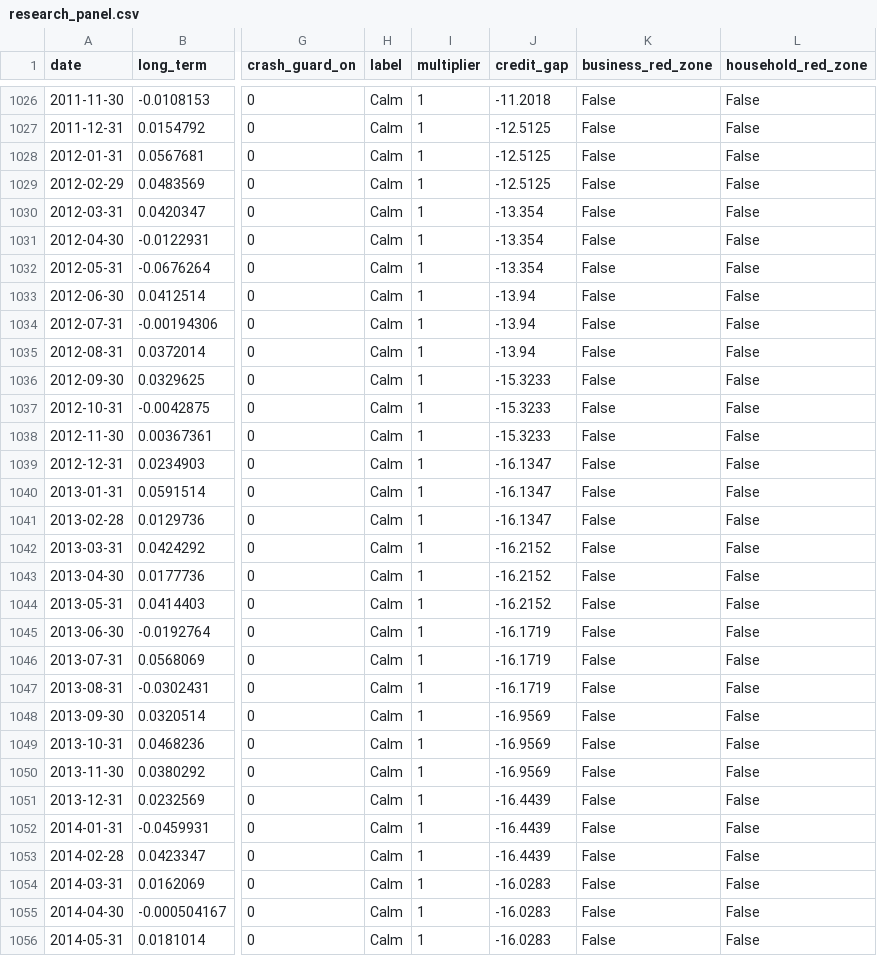
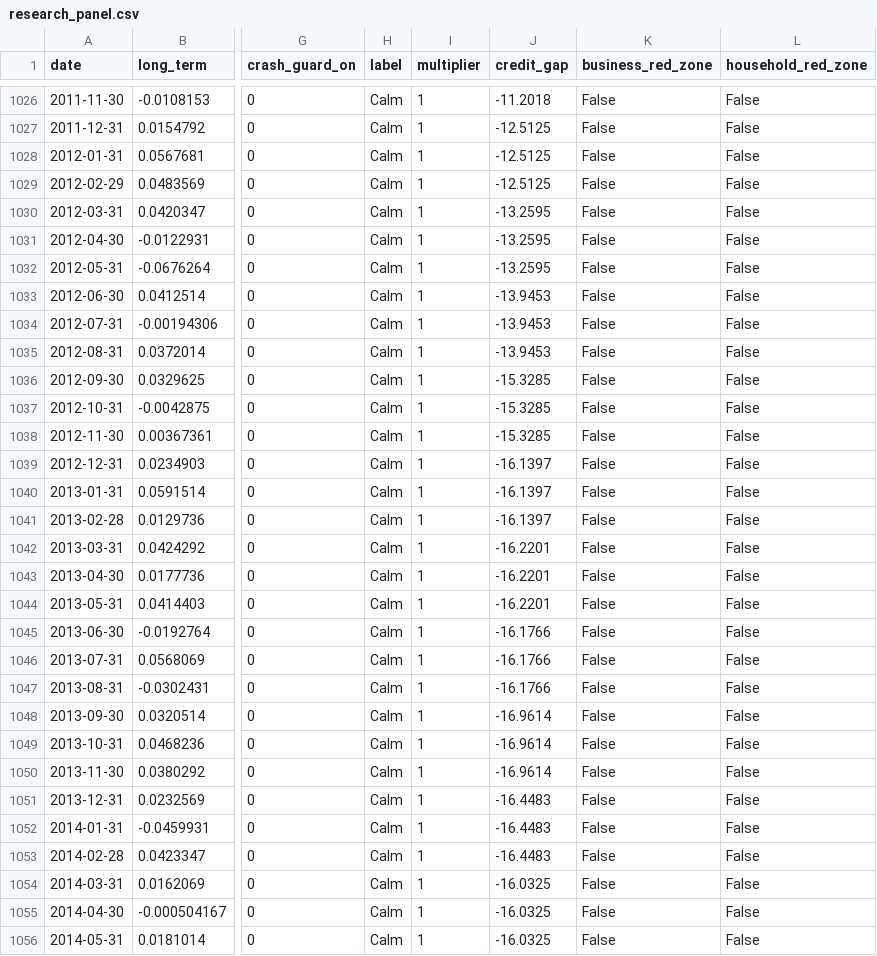
Before and after one commit to akshatp12-wq/us-screener, a CSV file: docs/data/research_panel.csv, drawn as a sheet; only a part is shown, gaps mark what is left out; the diff covers the shown part only; the diff names each change by its address in the sheet, - before the commit and + after, or states it on an @@ line.

```diff
--- a/docs/data/research_panel.csv
+++ b/docs/data/research_panel.csv
-J1030:J1032 (credit_gap): -13.354
+J1030:J1032 (credit_gap): -13.2595
-J1033:J1035 (credit_gap): -13.94
+J1033:J1035 (credit_gap): -13.9453
-J1036:J1038 (credit_gap): -15.3233
+J1036:J1038 (credit_gap): -15.3285
-J1039:J1041 (credit_gap): -16.1347
+J1039:J1041 (credit_gap): -16.1397
-J1042:J1044 (credit_gap): -16.2152
+J1042:J1044 (credit_gap): -16.2201
-J1045:J1047 (credit_gap): -16.1719
+J1045:J1047 (credit_gap): -16.1766
-J1048:J1050 (credit_gap): -16.9569
+J1048:J1050 (credit_gap): -16.9614
-J1051:J1053 (credit_gap): -16.4439
+J1051:J1053 (credit_gap): -16.4483
-J1054:J1056 (credit_gap): -16.0283
+J1054:J1056 (credit_gap): -16.0325
```
Also changed, not shown: 159 edited cells elsewhere in this file, 6 other files.
